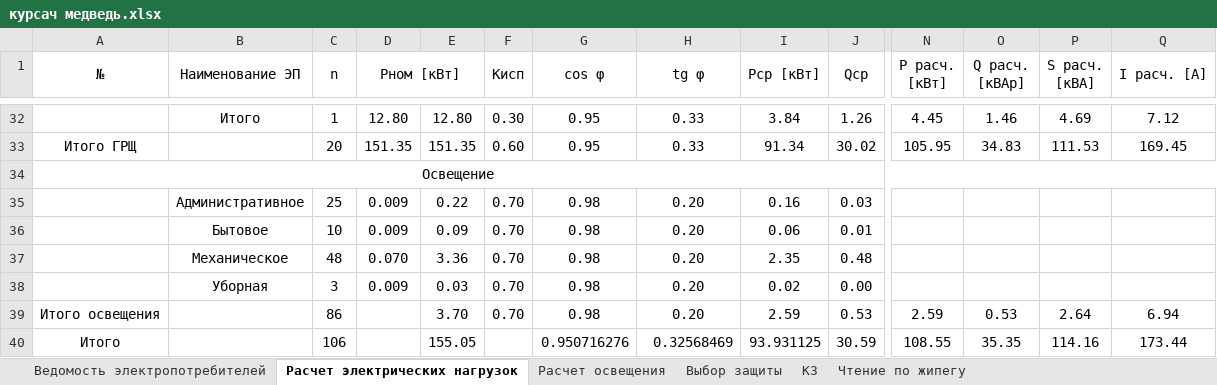
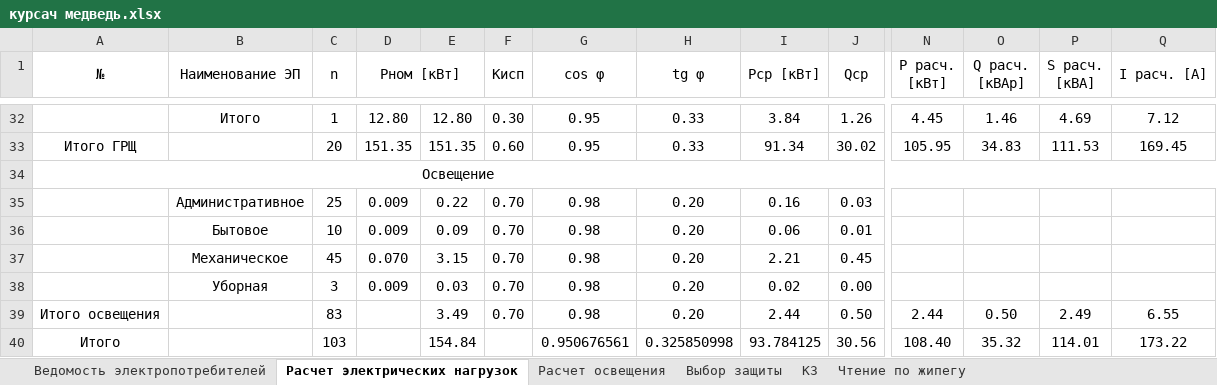
Before and after one commit to SergeyBurlakov49/Java-English-Study, an Excel workbook: курсач медведь.xlsx, sheet Расчет электрических нагрузок, drawn as a sheet; only a part is shown, gaps mark what is left out; values as stored, in another font and other column widths than the file's, no borders; the diff names each change by its address in the sheet, - before the commit and + after, or states it on an @@ line.

```diff
--- a/курсач медведь.xlsx (sheet Расчет электрических нагрузок)
+++ b/курсач медведь.xlsx (sheet Расчет электрических нагрузок)
-C37 (n): 48
+C37 (n): 45
-E37: 3.36
+E37: 3.15
-I37 (Pср [кВт]): 2.35
+I37 (Pср [кВт]): 2.21
-J37 (Qср): 0.48
+J37 (Qср): 0.45
-C39 (n): 86
+C39 (n): 83
-E39: 3.70
+E39: 3.49
-I39 (Pср [кВт]): 2.59
+I39 (Pср [кВт]): 2.44
-J39 (Qср): 0.53
+J39 (Qср): 0.50
-N39 (P расч. [кВт]): 2.59
+N39 (P расч. [кВт]): 2.44
-O39 (Q расч. [кВАр]): 0.53
+O39 (Q расч. [кВАр]): 0.50
-P39 (S расч. [кВА]): 2.64
+P39 (S расч. [кВА]): 2.49
-Q39 (I расч. [А]): 6.94
+Q39 (I расч. [А]): 6.55
-C40 (n): 106
+C40 (n): 103
-E40: 155.05
+E40: 154.84
-G40 (cos φ): 0.950716276
+G40 (cos φ): 0.950676561
-H40 (tg φ): 0.32568469
+H40 (tg φ): 0.325850998
-I40 (Pср [кВт]): 93.931125
+I40 (Pср [кВт]): 93.784125
-J40 (Qср): 30.59
+J40 (Qср): 30.56
-N40 (P расч. [кВт]): 108.55
+N40 (P расч. [кВт]): 108.40
-O40 (Q расч. [кВАр]): 35.35
+O40 (Q расч. [кВАр]): 35.32
-P40 (S расч. [кВА]): 114.16
+P40 (S расч. [кВА]): 114.01
-Q40 (I расч. [А]): 173.44
+Q40 (I расч. [А]): 173.22
```
Also changed, not shown: sheet Выбор защиты, sheet Ведомость электропотребителей, 2 other files.
